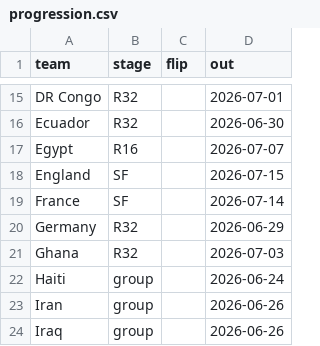
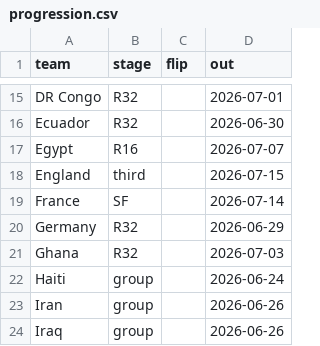
Before and after one commit to Godfrey811/wc2026friends, a CSV file: data/progression.csv, drawn as a sheet; only a part is shown, gaps mark what is left out.

```diff
--- a/data/progression.csv
+++ b/data/progression.csv
@@ -17,3 +17,3 @@ Ecuador,R32,,2026-06-30
 Egypt,R16,,2026-07-07
-England,SF,,2026-07-15
+England,third,,2026-07-15
 France,SF,,2026-07-14
```
Also changed, not shown: data/goals.csv, data/matches.csv.
